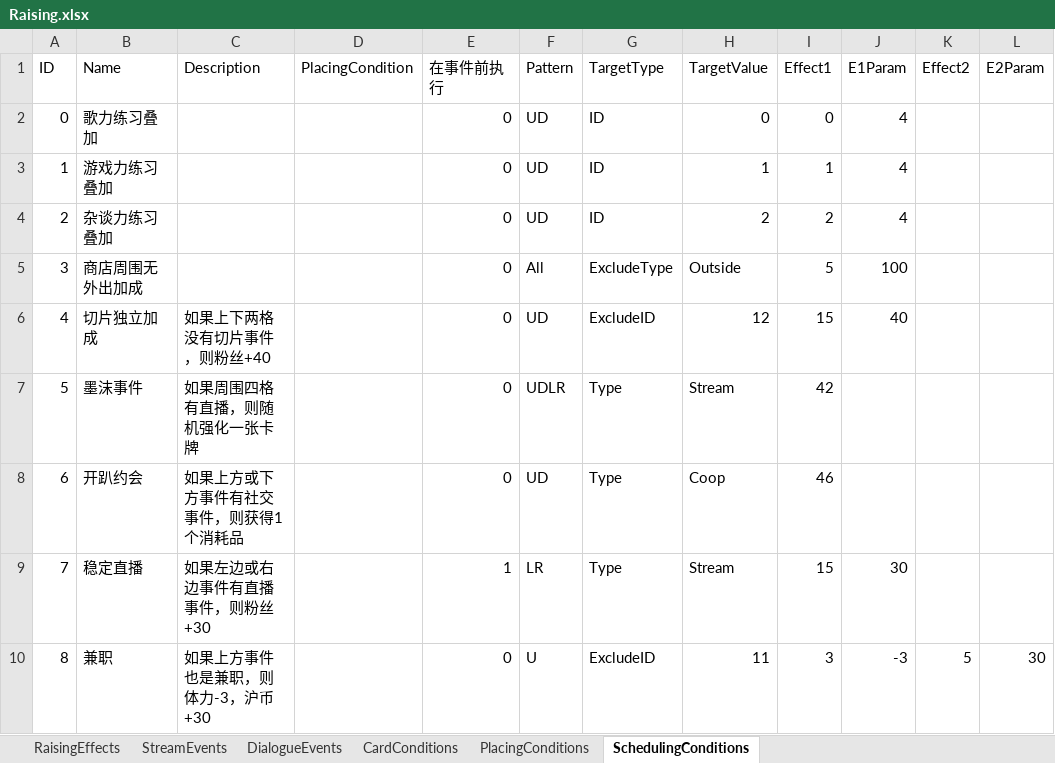
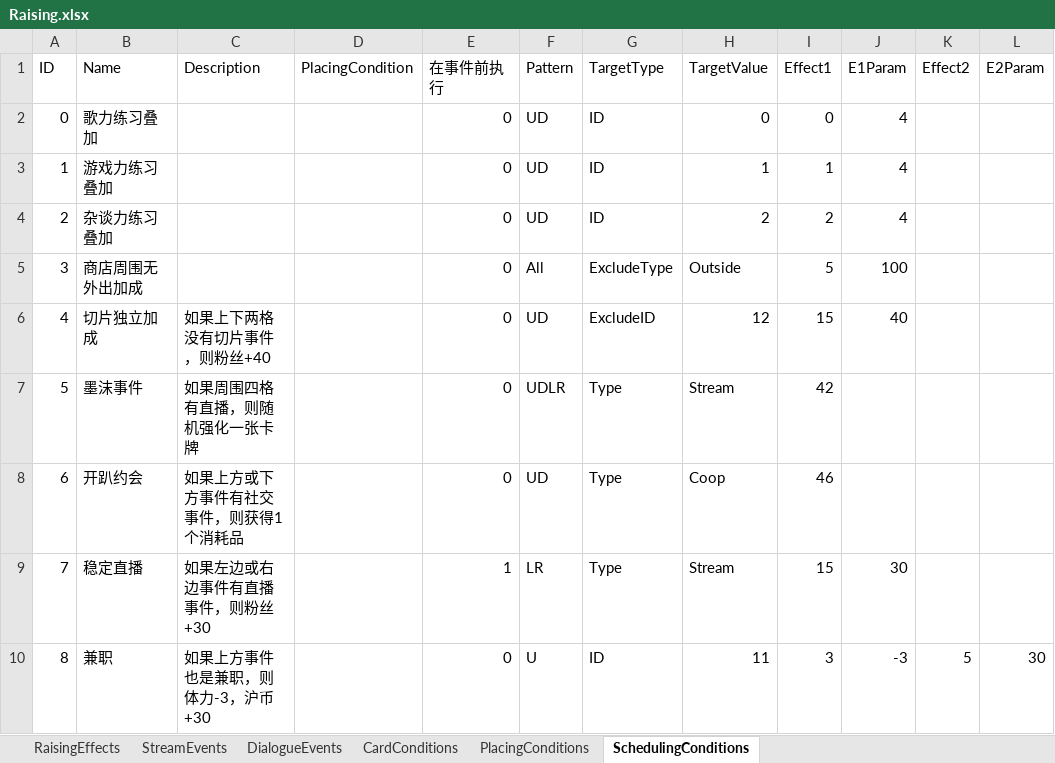
Before and after one commit to MHProtein/VTuberSim, an Excel workbook: Assets/StreamingAssets/Configurations/Raising.xlsx, sheet SchedulingConditions, drawn as a sheet; only a part is shown; values as stored, in another font and other column widths than the file's, no borders; the diff names each change by its address in the sheet, - before the commit and + after, or states it on an @@ line.

Commit message:
fixed audio, added new scheduling condition pattern

```diff
--- a/Assets/StreamingAssets/Configurations/Raising.xlsx (sheet SchedulingConditions)
+++ b/Assets/StreamingAssets/Configurations/Raising.xlsx (sheet SchedulingConditions)
-G10 (TargetType): ExcludeID
+G10 (TargetType): ID
```
Also changed, not shown: 9 other files.
